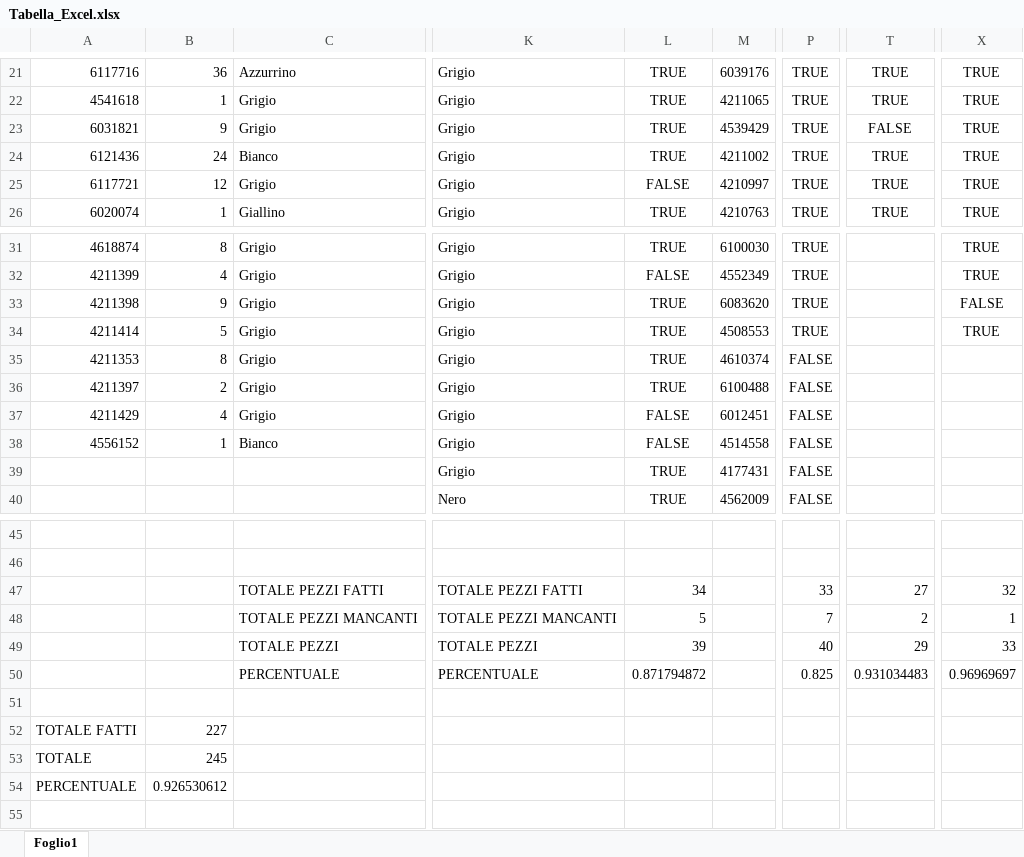
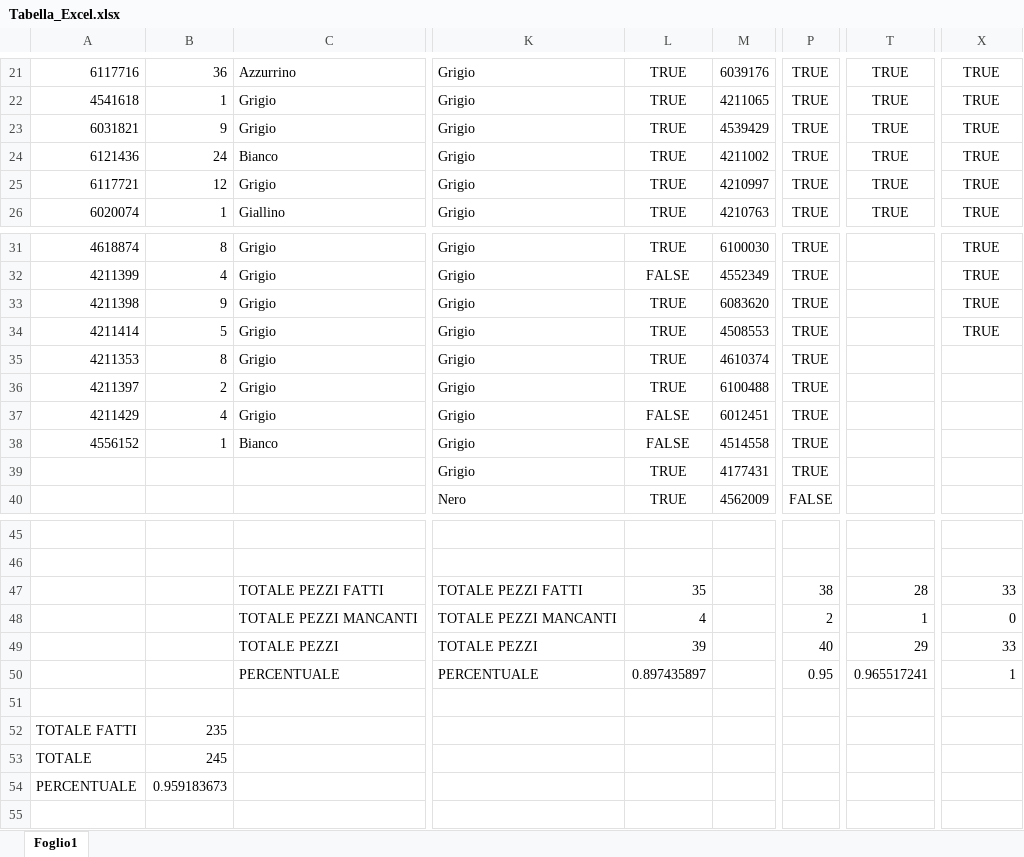
Before and after one commit to fedeorli96/PLM_Grande_Roue, an Excel workbook: Tabella_Excel.xlsx, sheet Foglio1, drawn as a sheet; only a part is shown, gaps mark what is left out; values as stored, in another font and other column widths than the file's, no borders; conditional formats not drawn; the diff names each change by its address in the sheet, - before the commit and + after, or states it on an @@ line.

```diff
--- a/Tabella_Excel.xlsx (sheet Foglio1)
+++ b/Tabella_Excel.xlsx (sheet Foglio1)
-T23: FALSE
+T23: TRUE
-L25: FALSE
+L25: TRUE
-X33: FALSE
+X33: TRUE
-P35:P39: FALSE
+P35:P39: TRUE
-L47: 34
+L47: 35
-P47: 33
+P47: 38
-T47: 27
+T47: 28
-X47: 32
+X47: 33
-L48: 5
+L48: 4
-P48: 7
+P48: 2
-T48: 2
+T48: 1
-X48: 1
+X48: 0
-L50: 0.871794872
+L50: 0.897435897
-P50: 0.825
+P50: 0.95
-T50: 0.931034483
+T50: 0.965517241
-X50: 0.96969697
+X50: 1
-B52: 227
+B52: 235
-B54: 0.926530612
+B54: 0.959183673
```
Also changed, not shown: 8 other files.
